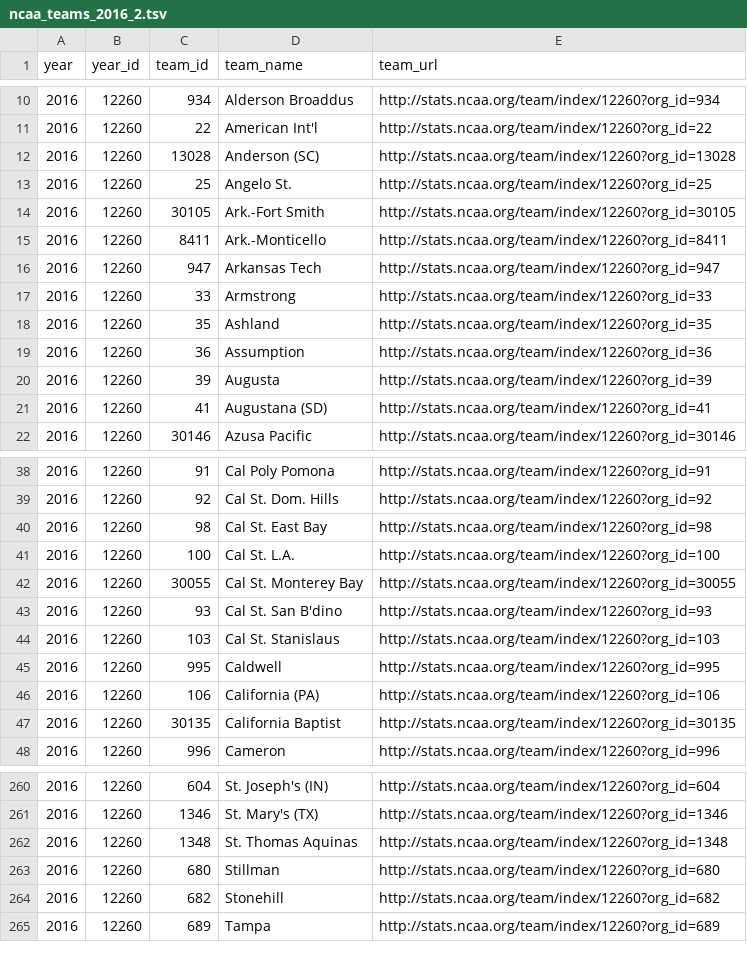
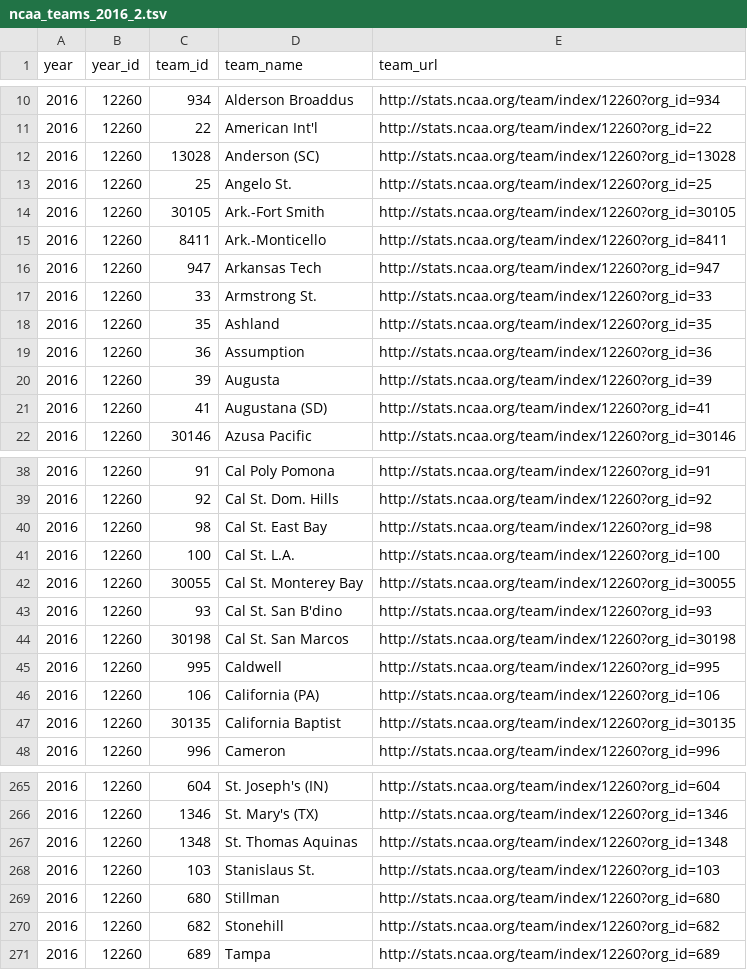
Before and after one commit to octonion/basketball-m, a TSV file: ncaa_pbp/tsv/ncaa_teams_2016_2.tsv, drawn as a sheet; only a part is shown, gaps mark what is left out; the diff covers the shown part only.

Commit message:
NCAA update for 2015-2016.

```diff
--- a/ncaa_pbp/tsv/ncaa_teams_2016_2.tsv
+++ b/ncaa_pbp/tsv/ncaa_teams_2016_2.tsv
@@ -16,3 +16,3 @@ year	year_id	team_id	team_name	team_url
 2016	12260	947	Arkansas Tech	http://stats.ncaa.org/team/index/12260?org_id=947
-2016	12260	33	Armstrong	http://stats.ncaa.org/team/index/12260?org_id=33
+2016	12260	33	Armstrong St.	http://stats.ncaa.org/team/index/12260?org_id=33
 2016	12260	35	Ashland	http://stats.ncaa.org/team/index/12260?org_id=35
@@ -43,3 +43,3 @@ year	year_id	team_id	team_name	team_url
 2016	12260	93	Cal St. San B'dino	http://stats.ncaa.org/team/index/12260?org_id=93
-2016	12260	103	Cal St. Stanislaus	http://stats.ncaa.org/team/index/12260?org_id=103
+2016	12260	30198	Cal St. San Marcos	http://stats.ncaa.org/team/index/12260?org_id=30198
 2016	12260	995	Caldwell	http://stats.ncaa.org/team/index/12260?org_id=995
@@ -262,2 +267,3 @@ year	year_id	team_id	team_name	team_url
 2016	12260	1348	St. Thomas Aquinas	http://stats.ncaa.org/team/index/12260?org_id=1348
+2016	12260	103	Stanislaus St.	http://stats.ncaa.org/team/index/12260?org_id=103
 2016	12260	680	Stillman	http://stats.ncaa.org/team/index/12260?org_id=680
```
Also changed, not shown: 6 added rows and 1 removed row elsewhere in this file, ncaa_pbp/tsv/ncaa_teams_2016_3.tsv, 28 other files.
